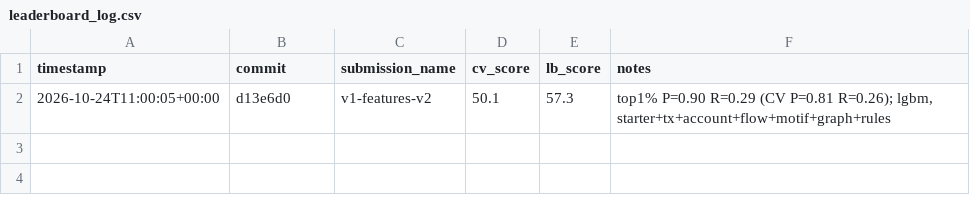
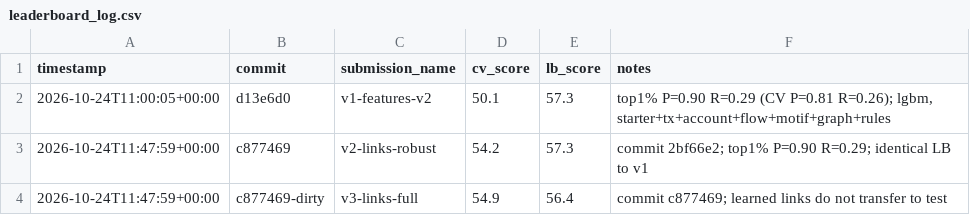
Before and after one commit to rijatalizade/hackathon-xlrp, a CSV file: outputs/leaderboard_log.csv, drawn as a sheet; the diff names each change by its address in the sheet, - before the commit and + after, or states it on an @@ line.

Commit message:
Disable learned links by default: CV gain (+4) did not transfer to the leaderboard
LB: v1 57.3, v2 robust links 57.3, v3 full links 56.4. Default feature set is v1 again;
links stay available via features.links.enabled.

```diff
--- a/outputs/leaderboard_log.csv
+++ b/outputs/leaderboard_log.csv
+row 3: 2026-10-24T11:47:59+00:00 | c877469 | v2-links-robust | 54.2 | 57.3 | commit 2bf66e2; top1% P=0.90 R=0.29; identical LB to v1
+row 4: 2026-10-24T11:47:59+00:00 | c877469-dirty | v3-links-full | 54.9 | 56.4 | commit c877469; learned links do not transfer to test
```
Also changed, not shown: 2 other files.
